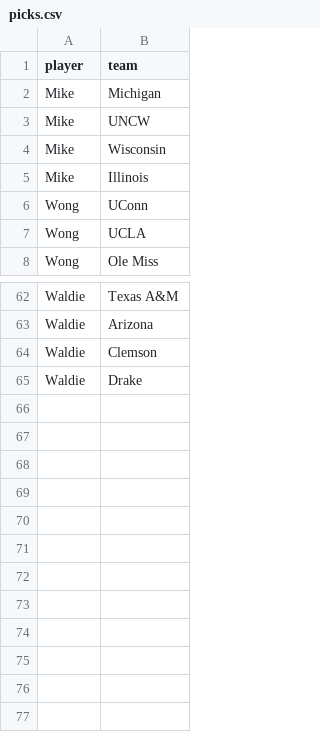
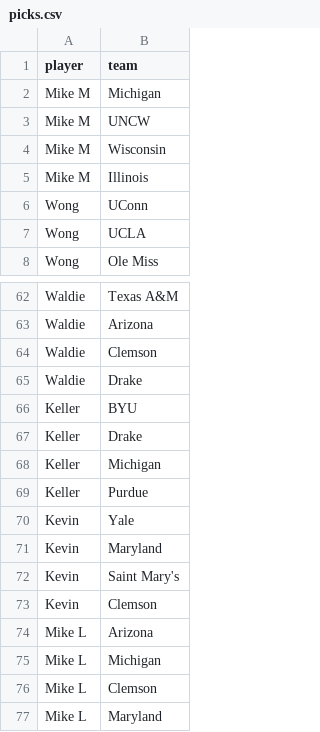
Before and after one commit to MikeMcLarnon/march-madness, a CSV file: static/picks.csv, drawn as a sheet; only a part is shown, gaps mark what is left out.

Commit message:
more picks

```diff
--- a/static/picks.csv
+++ b/static/picks.csv
@@ -1,6 +1,6 @@
 player,team
-Mike,Michigan
-Mike,UNCW
-Mike,Wisconsin
-Mike,Illinois
+Mike M,Michigan
+Mike M,UNCW
+Mike M,Wisconsin
+Mike M,Illinois
 Wong,UConn
@@ -65 +65,13 @@ Waldie,Clemson
 Waldie,Drake
+Keller,BYU
+Keller,Drake
+Keller,Michigan
+Keller,Purdue
+Kevin,Yale
+Kevin,Maryland
+Kevin,Saint Mary's
+Kevin,Clemson
+Mike L,Arizona
+Mike L,Michigan
+Mike L,Clemson
+Mike L,Maryland
```
Also changed, not shown: 2 other files.
